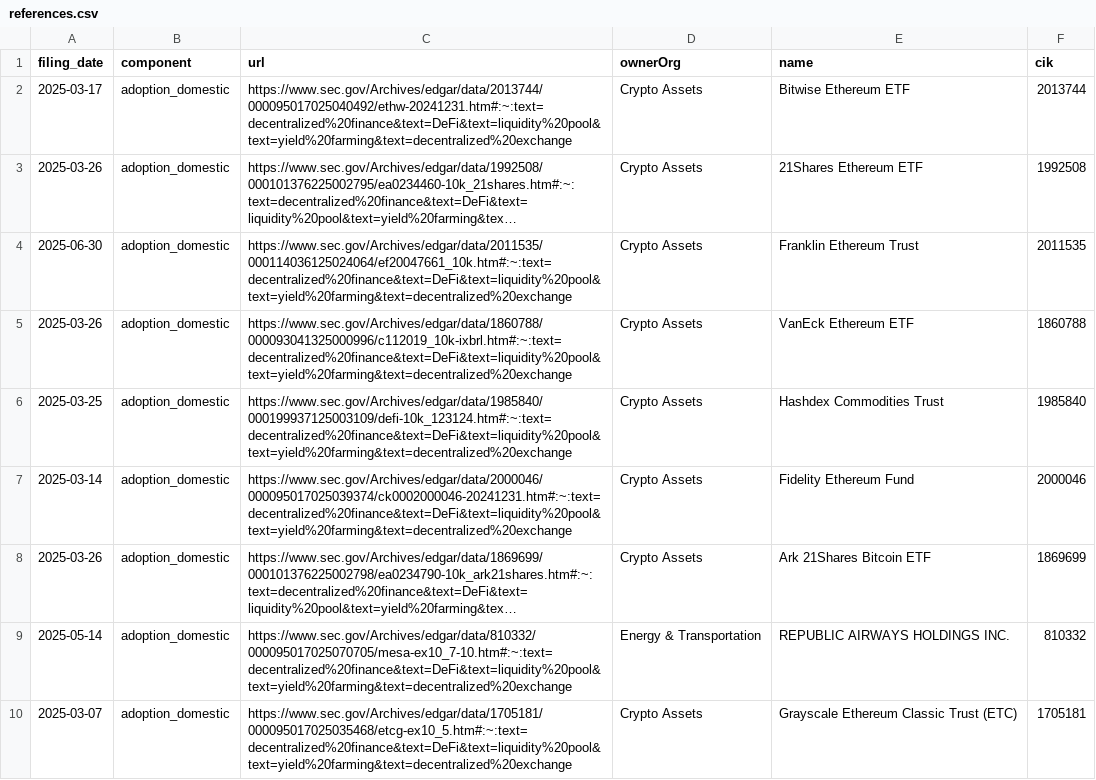
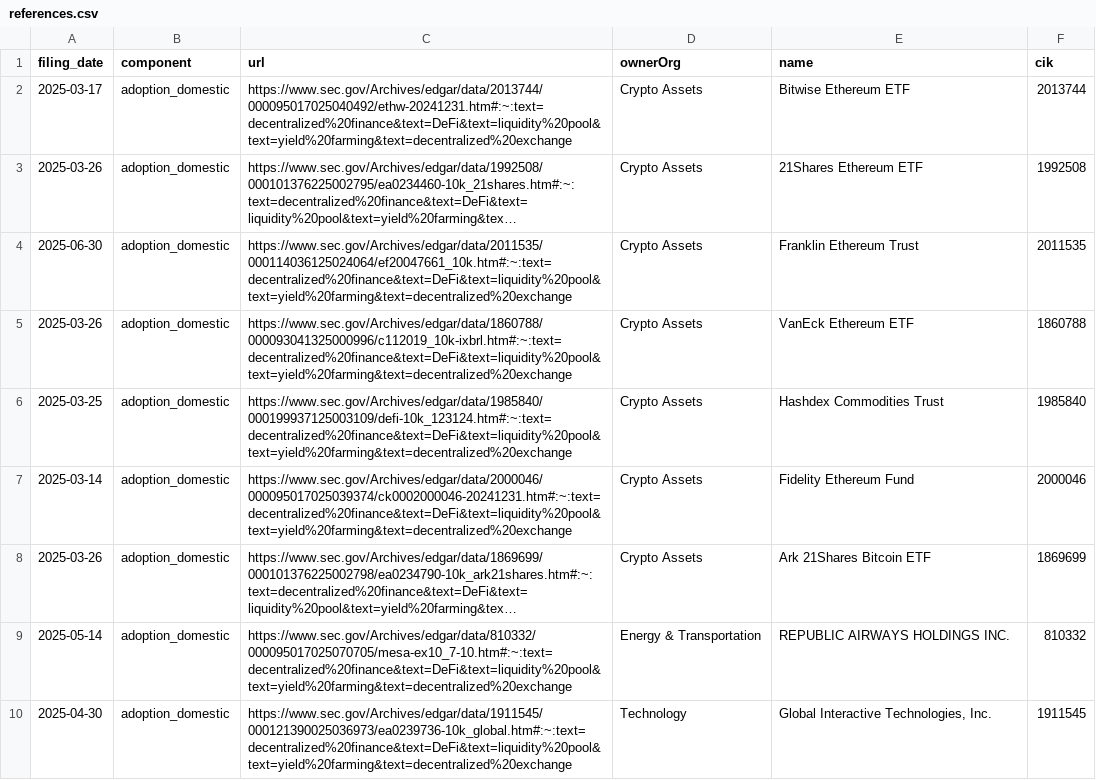
Before and after one commit to john-friedman/datamule-indicators, a CSV file: indicators/format1/Blockchain/defi/references.csv, drawn as a sheet; only a part is shown; the shorter side is filled out with more unchanged rows; long unchanged cells end in …; the diff covers the shown part only.

```diff
--- a/indicators/format1/Blockchain/defi/references.csv
+++ b/indicators/format1/Blockchain/defi/references.csv
@@ -9,2 +9 @@ filing_date,component,url,ownerOrg,name,cik
 2025-05-14,adoption_domestic,https://www.sec.gov/Archives/edgar/data/810332/000095017025070705/mesa-ex10_7-10.htm#:~:text=decentralized%20finance&text=DeFi&text=liquidity%20pool&text=yield%20farming&text=decentralized%20exchange,Energy & Transportation,REPUBLIC AIRWAYS HOLDINGS INC.,810332
-2025-03-07,adoption_domestic,https://www.sec.gov/Archives/edgar/data/1705181/000095017025035468/etcg-ex10_5.htm#:~:text=decentralized%20finance&text=DeFi&text=liquidity%20pool&text=yield%20farming&text=decentralized%20exchange,Crypto Assets,Grayscale Ethereum Classic Trust (ETC),1705181
```
Also changed, not shown: 18 removed rows elsewhere in this file, indicators/format1/Blockchain/bitcoin/references.csv, indicators/format1/Blockchain/stablecoin/references.csv, 56 other files.
